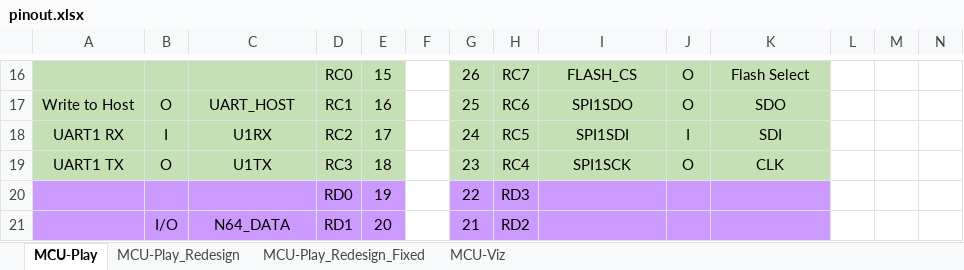
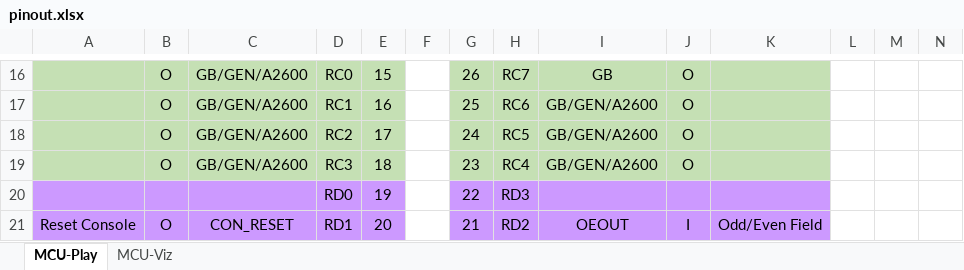
Before and after one commit to bigbass1997/PICTAS, an Excel workbook: pinout.xlsx, sheet MCU-Play, drawn as a sheet; only a part is shown, gaps mark what is left out; values as stored, in another font and other column widths than the file's, no borders; removed rows and columns are numbered as before the commit, all else as after; the diff covers the shown part only; the diff names each change by its address in the sheet, - before the commit and + after, or states it on an @@ line.

```diff
--- a/pinout.xlsx (sheet MCU-Play)
+++ b/pinout.xlsx (sheet MCU-Play)
-sheet tab: MCU-Play_Redesign
-sheet tab: MCU-Play_Redesign_Fixed
-B16: (empty)
+B16: O
-C16: (empty)
+C16: GB/GEN/A2600
-I16: FLASH_CS
+I16: GB
-K16: Flash Select
+K16: (empty)
-A17: Write to Host
+A17: (empty)
-C17: UART_HOST
+C17: GB/GEN/A2600
-I17: SPI1SDO
+I17: GB/GEN/A2600
-K17: SDO
+K17: (empty)
-row 18: UART1 RX | I | U1RX | RC2 | 17 |  | 24 | RC5 | SPI1SDI | I | SDI
+row 18:  | O | GB/GEN/A2600 | RC2 | 17 |  | 24 | RC5 | GB/GEN/A2600 | O
-A19: UART1 TX
+A19: (empty)
-C19: U1TX
+C19: GB/GEN/A2600
-I19: SPI1SCK
+I19: GB/GEN/A2600
-K19: CLK
+K19: (empty)
-row 21:  | I/O | N64_DATA | RD1 | 20 |  | 21 | RD2
+row 21: Reset Console | O | CON_RESET | RD1 | 20 |  | 21 | RD2 | OEOUT | I | Odd/Even Field
```
Also changed, not shown: 3 added rows, 3 removed rows and 31 edited cells elsewhere in this sheet, sheet MCU-Viz.
